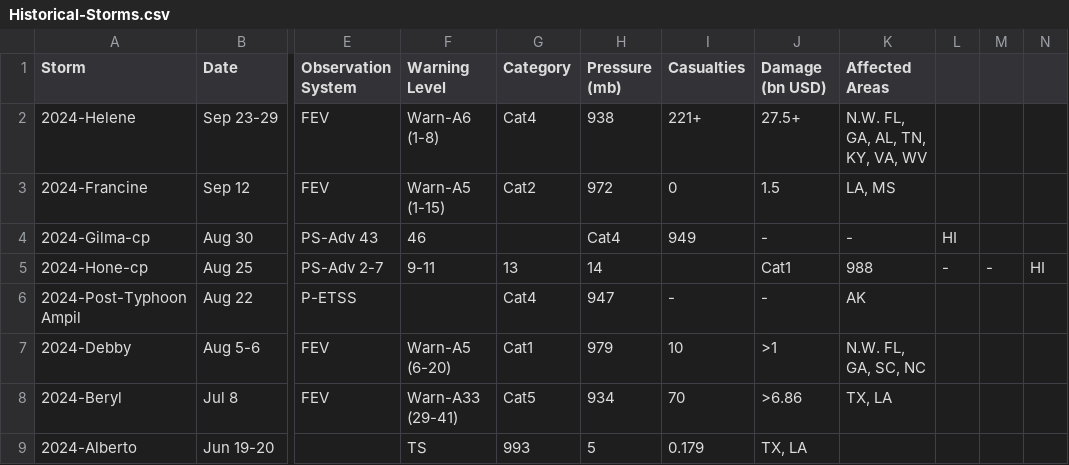
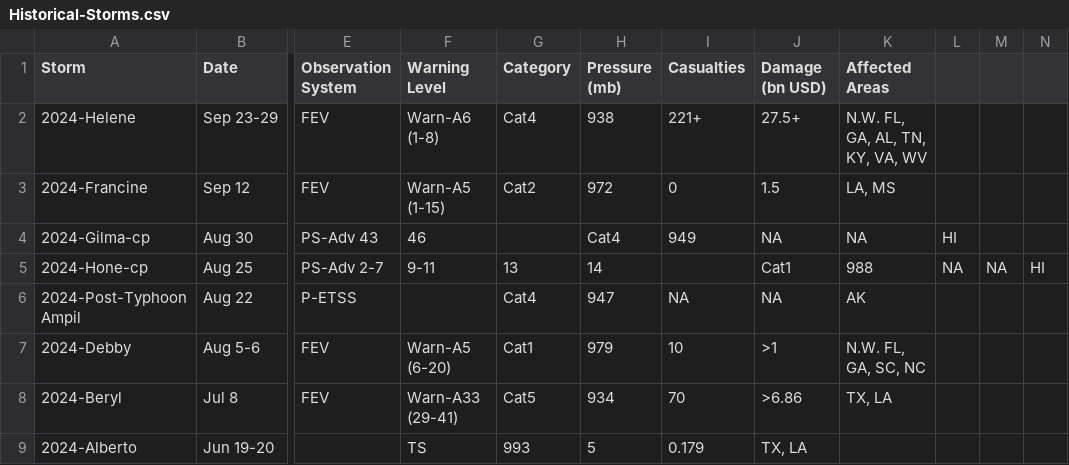
Before and after one commit to Amish22/DS607, a CSV file: Historical-Storms.csv, drawn as a sheet; only a part is shown, gaps mark what is left out; the diff names each change by its address in the sheet, - before the commit and + after, or states it on an @@ line.

Commit message:
Update Historical-Storms.csv

```diff
--- a/Historical-Storms.csv
+++ b/Historical-Storms.csv
-J4 (Damage (bn USD)): -
+J4 (Damage (bn USD)): NA
-K4 (Affected Areas): -
+K4 (Affected Areas): NA
-L5: -
+L5: NA
-M5: -
+M5: NA
-I6 (Casualties): -
+I6 (Casualties): NA
-J6 (Damage (bn USD)): -
+J6 (Damage (bn USD)): NA
```
